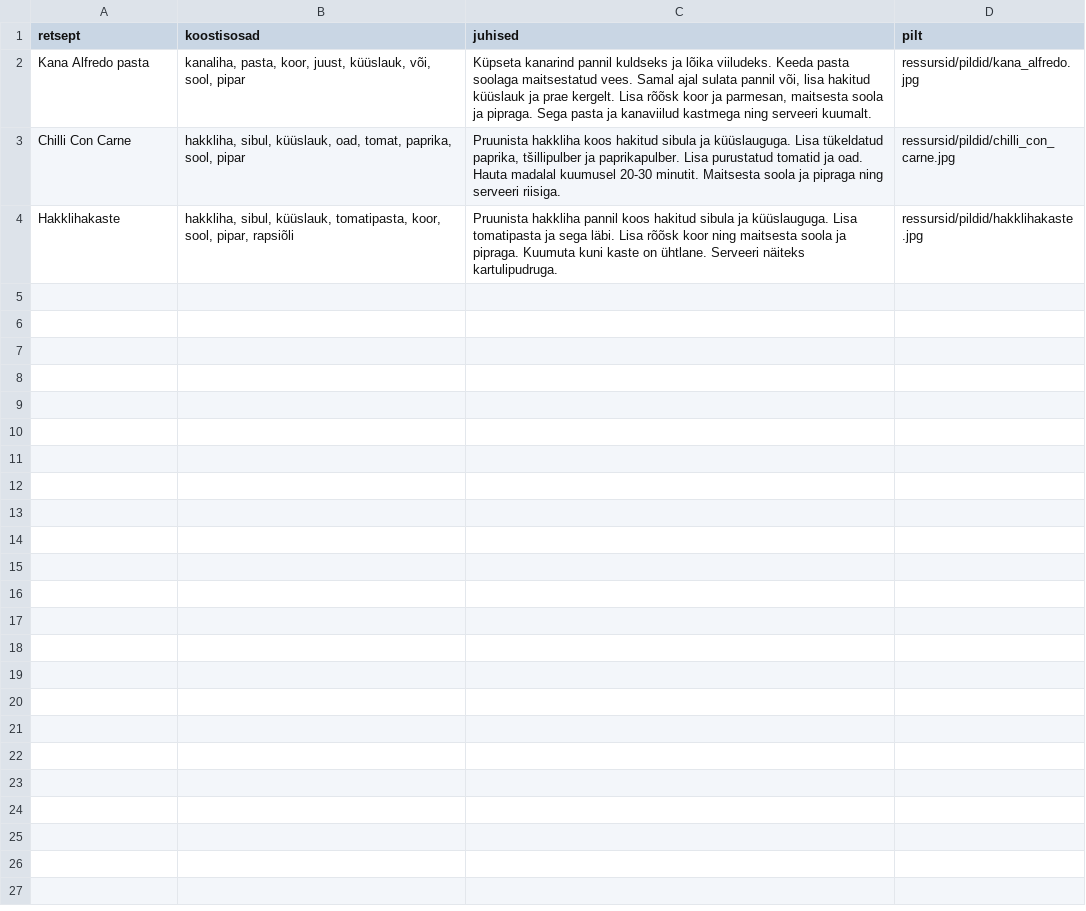
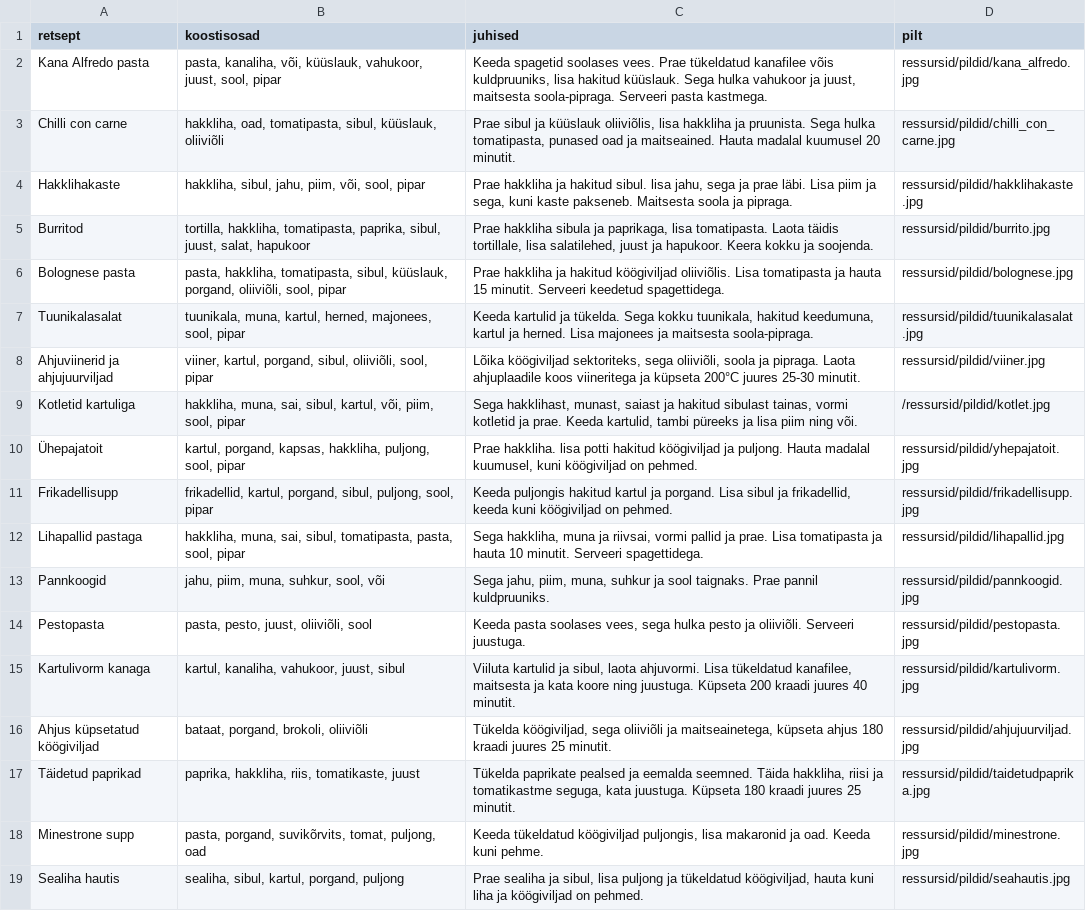
Before and after one commit to RobinPilt/RetseptMatch, a CSV file: ressursid/andmed/retseptid.csv, drawn as a sheet.

```diff
--- a/ressursid/andmed/retseptid.csv
+++ b/ressursid/andmed/retseptid.csv
@@ -1,4 +1,19 @@
 retsept,koostisosad,juhised,pilt
-Kana Alfredo pasta,"kanaliha, pasta, koor, juust, küüslauk, või, sool, pipar","Küpseta kanarind pannil kuldseks ja lõika viiludeks. Keeda pasta soolaga maitsestatud vees. Samal ajal sulata pannil või, lisa hakitud küüslauk ja prae kergelt. Lisa rõõsk koor ja parmesan, maitsesta soola ja pipraga. Sega pasta ja kanaviilud kastmega ning serveeri kuumalt.","ressursid/pildid/kana_alfredo.jpg"
-Chilli Con Carne,"hakkliha, sibul, küüslauk, oad, tomat, paprika, sool, pipar","Pruunista hakkliha koos hakitud sibula ja küüslauguga. Lisa tükeldatud paprika, tšillipulber ja paprikapulber. Lisa purustatud tomatid ja oad. Hauta madalal kuumusel 20-30 minutit. Maitsesta soola ja pipraga ning serveeri riisiga.","ressursid/pildid/chilli_con_carne.jpg"
-Hakklihakaste,"hakkliha, sibul, küüslauk, tomatipasta, koor, sool, pipar, rapsiõli","Pruunista hakkliha pannil koos hakitud sibula ja küüslauguga. Lisa tomatipasta ja sega läbi. Lisa rõõsk koor ning maitsesta soola ja pipraga. Kuumuta kuni kaste on ühtlane. Serveeri näiteks kartulipudruga.","ressursid/pildid/hakklihakaste.jpg"
+Kana Alfredo pasta,"pasta, kanaliha, või, küüslauk, vahukoor, juust, sool, pipar","Keeda spagetid soolases vees. Prae tükeldatud kanafilee võis kuldpruuniks, lisa hakitud küüslauk. Sega hulka vahukoor ja juust, maitsesta soola-pipraga. Serveeri pasta kastmega.",ressursid/pildid/kana_alfredo.jpg
+Chilli con carne,"hakkliha, oad, tomatipasta, sibul, küüslauk, oliiviõli","Prae sibul ja küüslauk oliiviõlis, lisa hakkliha ja pruunista. Sega hulka tomatipasta, punased oad ja maitseained. Hauta madalal kuumusel 20 minutit.",ressursid/pildid/chilli_con_carne.jpg
+Hakklihakaste,"hakkliha, sibul, jahu, piim, või, sool, pipar","Prae hakkliha ja hakitud sibul. lisa jahu, sega ja prae läbi. Lisa piim ja sega, kuni kaste pakseneb. Maitsesta soola ja pipraga.",ressursid/pildid/hakklihakaste.jpg
+Burritod,"tortilla, hakkliha, tomatipasta, paprika, sibul, juust, salat, hapukoor","Prae hakkliha sibula ja paprikaga, lisa tomatipasta. Laota täidis tortillale, lisa salatilehed, juust ja hapukoor. Keera kokku ja soojenda.",ressursid/pildid/burrito.jpg
+Bolognese pasta,"pasta, hakkliha, tomatipasta, sibul, küüslauk, porgand, oliiviõli, sool, pipar",Prae hakkliha ja hakitud köögiviljad oliiviõlis. Lisa tomatipasta ja hauta 15 minutit. Serveeri keedetud spagettidega.,ressursid/pildid/bolognese.jpg
+Tuunikalasalat,"tuunikala, muna, kartul, herned, majonees, sool, pipar","Keeda kartulid ja tükelda. Sega kokku tuunikala, hakitud keedumuna, kartul ja herned. Lisa majonees ja maitsesta soola-pipraga.",ressursid/pildid/tuunikalasalat.jpg
+Ahjuviinerid ja ahjujuurviljad,"viiner, kartul, porgand, sibul, oliiviõli, sool, pipar","Lõika köögiviljad sektoriteks, sega oliiviõli, soola ja pipraga. Laota ahjuplaadile koos viineritega ja küpseta 200°C juures 25-30 minutit.",ressursid/pildid/viiner.jpg
+Kotletid kartuliga,"hakkliha, muna, sai, sibul, kartul, või, piim, sool, pipar","Sega hakklihast, munast, saiast ja hakitud sibulast tainas, vormi kotletid ja prae. Keeda kartulid, tambi püreeks ja lisa piim ning või.",/ressursid/pildid/kotlet.jpg
+Ühepajatoit,"kartul, porgand, kapsas, hakkliha, puljong, sool, pipar","Prae hakkliha. lisa potti hakitud köögiviljad ja puljong. Hauta madalal kuumusel, kuni köögiviljad on pehmed.",ressursid/pildid/yhepajatoit.jpg
+Frikadellisupp,"frikadellid, kartul, porgand, sibul, puljong, sool, pipar","Keeda puljongis hakitud kartul ja porgand. Lisa sibul ja frikadellid, keeda kuni köögiviljad on pehmed.",ressursid/pildid/frikadellisupp.jpg
+Lihapallid pastaga,"hakkliha, muna, sai, sibul, tomatipasta, pasta, sool, pipar","Sega hakkliha, muna ja riivsai, vormi pallid ja prae. Lisa tomatipasta ja hauta 10 minutit. Serveeri spagettidega.",ressursid/pildid/lihapallid.jpg
+Pannkoogid,"jahu, piim, muna, suhkur, sool, või","Sega jahu, piim, muna, suhkur ja sool taignaks. Prae pannil kuldpruuniks.",ressursid/pildid/pannkoogid.jpg
+Pestopasta,"pasta, pesto, juust, oliiviõli, sool","Keeda pasta soolases vees, sega hulka pesto ja oliiviõli. Serveeri juustuga.",ressursid/pildid/pestopasta.jpg
+Kartulivorm kanaga,"kartul, kanaliha, vahukoor, juust, sibul","Viiluta kartulid ja sibul, laota ahjuvormi. Lisa tükeldatud kanafilee, maitsesta ja kata koore ning juustuga. Küpseta 200 kraadi juures 40 minutit.",ressursid/pildid/kartulivorm.jpg
+Ahjus küpsetatud köögiviljad,"bataat, porgand, brokoli, oliiviõli","Tükelda köögiviljad, sega oliiviõli ja maitseainetega, küpseta ahjus 180 kraadi juures 25 minutit.",ressursid/pildid/ahjujuurviljad.jpg
+Täidetud paprikad,"paprika, hakkliha, riis, tomatikaste, juust","Tükelda paprikate pealsed ja eemalda seemned. Täida hakkliha, riisi ja tomatikastme seguga, kata juustuga. Küpseta 180 kraadi juures 25 minutit.",ressursid/pildid/taidetudpaprika.jpg
+Minestrone supp,"pasta, porgand, suvikõrvits, tomat, puljong, oad","Keeda tükeldatud köögiviljad puljongis, lisa makaronid ja oad. Keeda kuni pehme.",ressursid/pildid/minestrone.jpg
+Sealiha hautis,"sealiha, sibul, kartul, porgand, puljong","Prae sealiha ja sibul, lisa puljong ja tükeldatud köögiviljad, hauta kuni liha ja köögiviljad on pehmed.",ressursid/pildid/seahautis.jpg
```
Also changed, not shown: 3 other files.
